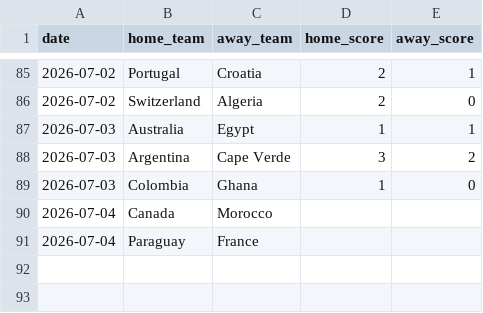
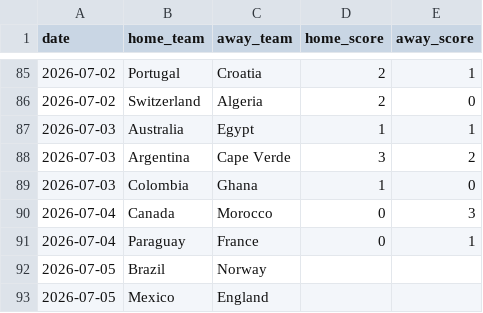
Before and after one commit to natelfy/NBA_Predictor, a CSV file: data/wc_2026_results.csv, drawn as a sheet; only a part is shown, gaps mark what is left out.

```diff
--- a/data/wc_2026_results.csv
+++ b/data/wc_2026_results.csv
@@ -89,3 +89,5 @@ date,home_team,away_team,home_score,away_score
 2026-07-03,Colombia,Ghana,1,0
-2026-07-04,Canada,Morocco,,
-2026-07-04,Paraguay,France,,
+2026-07-04,Canada,Morocco,0,3
+2026-07-04,Paraguay,France,0,1
+2026-07-05,Brazil,Norway,,
+2026-07-05,Mexico,England,,
```
Also changed, not shown: data/mpp_live_tracking.csv, 2 other files.
